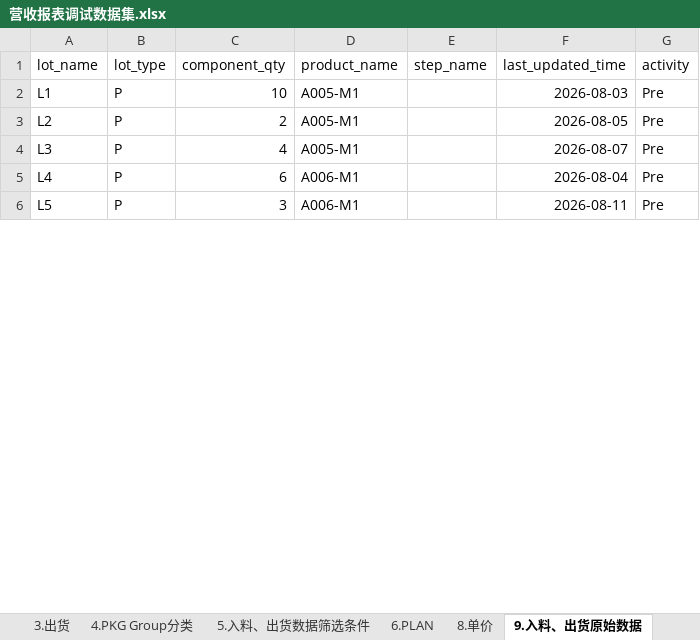
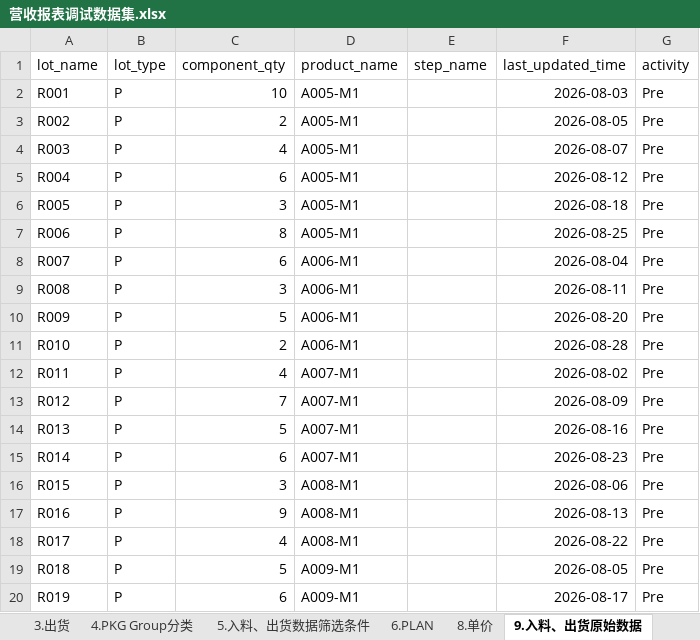
Before and after one commit to zxy-6666/0-1, an Excel workbook: 营收报表调试数据集.xlsx, sheet 9.入料、出货原始数据, drawn as a sheet; only a part is shown; values as stored, in another font and other column widths than the file's, no borders; addresses are those after the commit; the diff covers the shown part only; the diff names each change by its address in the sheet, - before the commit and + after, or states it on an @@ line.

```diff
--- a/营收报表调试数据集.xlsx (sheet 9.入料、出货原始数据)
+++ b/营收报表调试数据集.xlsx (sheet 9.入料、出货原始数据)
-A2 (lot_name): L1
+A2 (lot_name): R001
-A3 (lot_name): L2
+A3 (lot_name): R002
-A4 (lot_name): L3
+A4 (lot_name): R003
+row 5: R004 | P | 6 | A005-M1 |  | 2026-08-12 | Pre
+row 6: R005 | P | 3 | A005-M1 |  | 2026-08-18 | Pre
+row 7: R006 | P | 8 | A005-M1 |  | 2026-08-25 | Pre
-A8 (lot_name): L4
+A8 (lot_name): R007
-A9 (lot_name): L5
+A9 (lot_name): R008
+row 10: R009 | P | 5 | A006-M1 |  | 2026-08-20 | Pre
+row 11: R010 | P | 2 | A006-M1 |  | 2026-08-28 | Pre
+row 12: R011 | P | 4 | A007-M1 |  | 2026-08-02 | Pre
+row 13: R012 | P | 7 | A007-M1 |  | 2026-08-09 | Pre
+row 14: R013 | P | 5 | A007-M1 |  | 2026-08-16 | Pre
+row 15: R014 | P | 6 | A007-M1 |  | 2026-08-23 | Pre
+row 16: R015 | P | 3 | A008-M1 |  | 2026-08-06 | Pre
+row 17: R016 | P | 9 | A008-M1 |  | 2026-08-13 | Pre
+row 18: R017 | P | 4 | A008-M1 |  | 2026-08-22 | Pre
+row 19: R018 | P | 5 | A009-M1 |  | 2026-08-05 | Pre
+row 20: R019 | P | 6 | A009-M1 |  | 2026-08-17 | Pre
```
Also changed, not shown: 46 added rows and 9 edited cells elsewhere in this sheet, sheet 6.PLAN, sheet 8.单价, sheet 5.入料、出货数据筛选条件, sheet 10.异常, sheet 4.PKG Group分类, 1 other file.
